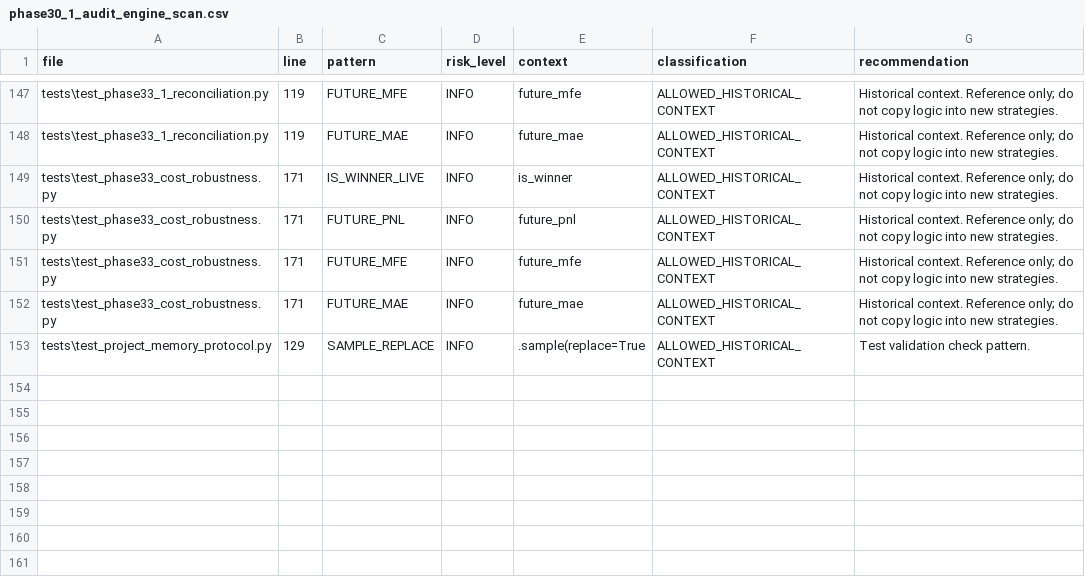
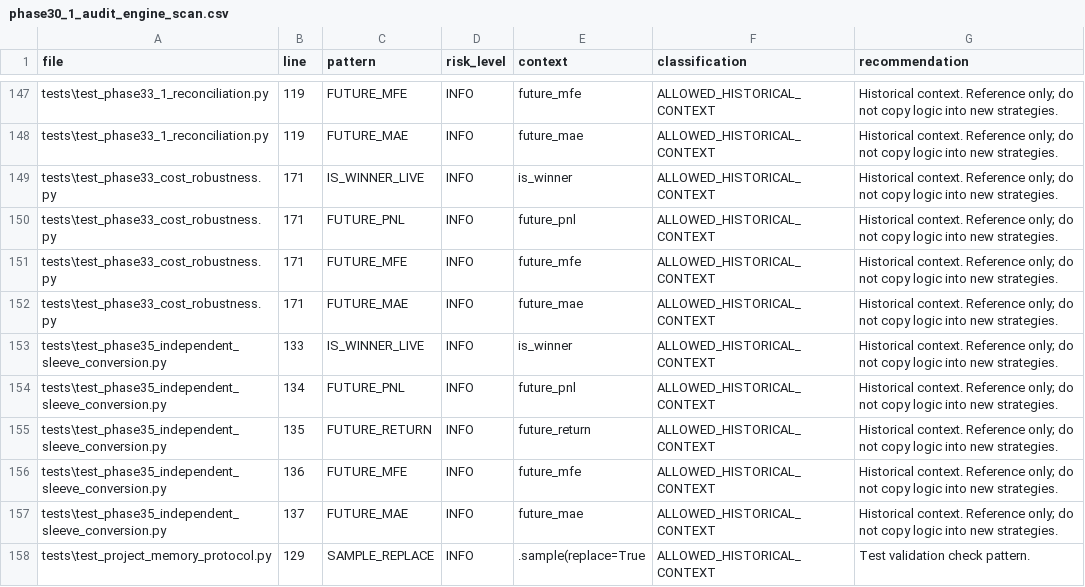
Before and after one commit to SpaciousAbhi/binance-futures-backtest-research, a CSV file: reports/phase30_1_audit_engine_scan.csv, drawn as a sheet; only a part is shown, gaps mark what is left out.

```diff
--- a/reports/phase30_1_audit_engine_scan.csv
+++ b/reports/phase30_1_audit_engine_scan.csv
@@ -152,2 +152,7 @@ tests\test_phase33_cost_robustness.py,171,FUTURE_MFE,INFO,future_mfe,ALLOWED_HIS
 tests\test_phase33_cost_robustness.py,171,FUTURE_MAE,INFO,future_mae,ALLOWED_HISTORICAL_CONTEXT,Historical context. Reference only; do not copy logic into new strategies.
+tests\test_phase35_independent_sleeve_conversion.py,133,IS_WINNER_LIVE,INFO,is_winner,ALLOWED_HISTORICAL_CONTEXT,Historical context. Reference only; do not copy logic into new strategies.
+tests\test_phase35_independent_sleeve_conversion.py,134,FUTURE_PNL,INFO,future_pnl,ALLOWED_HISTORICAL_CONTEXT,Historical context. Reference only; do not copy logic into new strategies.
+tests\test_phase35_independent_sleeve_conversion.py,135,FUTURE_RETURN,INFO,future_return,ALLOWED_HISTORICAL_CONTEXT,Historical context. Reference only; do not copy logic into new strategies.
+tests\test_phase35_independent_sleeve_conversion.py,136,FUTURE_MFE,INFO,future_mfe,ALLOWED_HISTORICAL_CONTEXT,Historical context. Reference only; do not copy logic into new strategies.
+tests\test_phase35_independent_sleeve_conversion.py,137,FUTURE_MAE,INFO,future_mae,ALLOWED_HISTORICAL_CONTEXT,Historical context. Reference only; do not copy logic into new strategies.
 tests\test_project_memory_protocol.py,129,SAMPLE_REPLACE,INFO,.sample(replace=True,ALLOWED_HISTORICAL_CONTEXT,Test validation check pattern.
```
Also changed, not shown: project_memory/ARTIFACT_REGISTRY.csv, project_memory/BENCHMARK_REGISTRY.csv, 25 other files.
